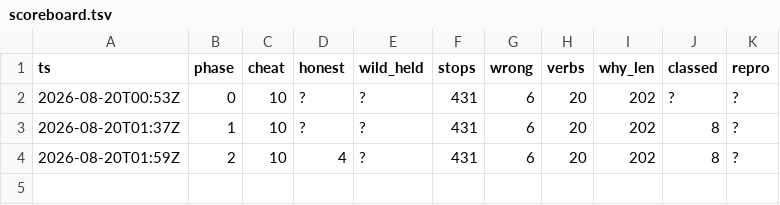
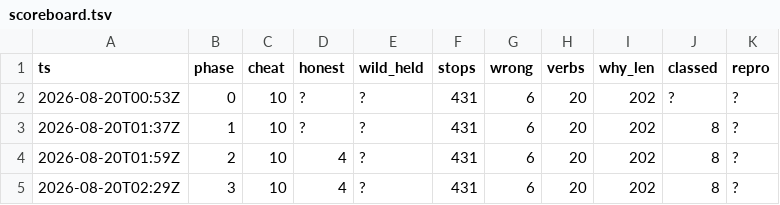
Before and after one commit to nosey-dewdrop/rabadon, a TSV file: reports/scoreboard.tsv, drawn as a sheet; the diff names each change by its address in the sheet, - before the commit and + after, or states it on an @@ line.

Commit message:
phase 3: a verdict now says which tree it is about, and the mode is layered; the collapse is blocked on a protocol contradiction

```diff
--- a/reports/scoreboard.tsv
+++ b/reports/scoreboard.tsv
+row 5: 2026-08-20T02:29Z | 3 | 10 | 4 | ? | 431 | 6 | 20 | 202 | 8 | ?
```
Also changed, not shown: 7 other files.
